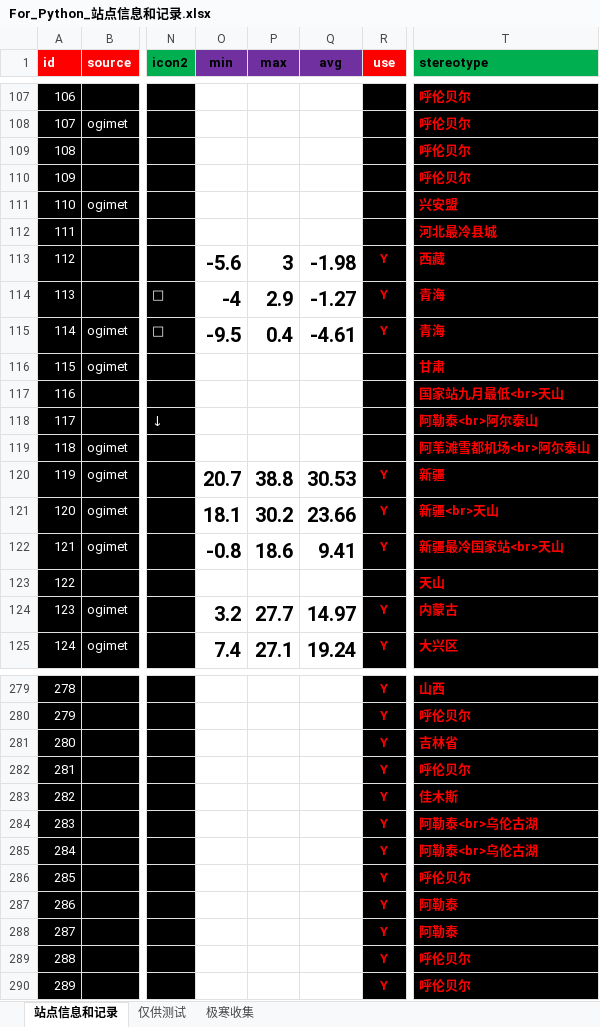
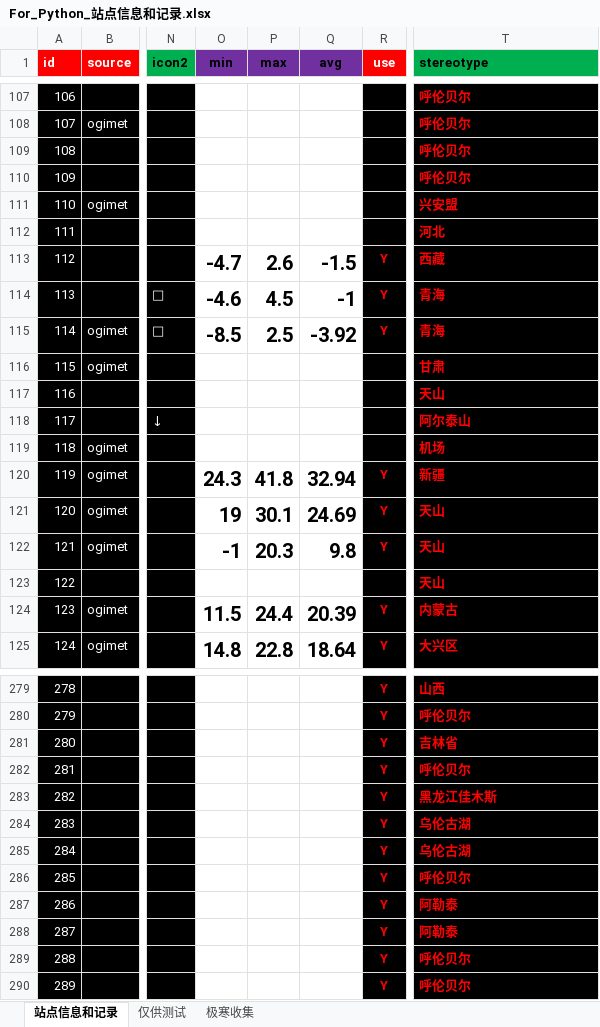
Before and after one commit to qkvkql/default, an Excel workbook: 气象/For_Python_站点信息和记录.xlsx, sheet 站点信息和记录, drawn as a sheet; only a part is shown, gaps mark what is left out; values as stored, in another font and other column widths than the file's, no borders; conditional formats not drawn; the diff covers the shown part only; the diff names each change by its address in the sheet, - before the commit and + after, or states it on an @@ line.

```diff
--- a/气象/For_Python_站点信息和记录.xlsx (sheet 站点信息和记录)
+++ b/气象/For_Python_站点信息和记录.xlsx (sheet 站点信息和记录)
-T112 (stereotype): 河北最冷县城
+T112 (stereotype): 河北
-O113 (min): -5.6
+O113 (min): -4.7
-P113 (max): 3
+P113 (max): 2.6
-Q113 (avg): -1.98
+Q113 (avg): -1.5
-O114 (min): -4
+O114 (min): -4.6
-P114 (max): 2.9
+P114 (max): 4.5
-Q114 (avg): -1.27
+Q114 (avg): -1
-O115 (min): -9.5
+O115 (min): -8.5
-P115 (max): 0.4
+P115 (max): 2.5
-Q115 (avg): -4.61
+Q115 (avg): -3.92
-T117 (stereotype): 国家站九月最低<br>天山
+T117 (stereotype): 天山
-T118 (stereotype): 阿勒泰<br>阿尔泰山
+T118 (stereotype): 阿尔泰山
-T119 (stereotype): 阿苇滩雪都机场<br>阿尔泰山
+T119 (stereotype): 机场
-O120 (min): 20.7
+O120 (min): 24.3
-P120 (max): 38.8
+P120 (max): 41.8
-Q120 (avg): 30.53
+Q120 (avg): 32.94
-O121 (min): 18.1
+O121 (min): 19
-P121 (max): 30.2
+P121 (max): 30.1
-Q121 (avg): 23.66
+Q121 (avg): 24.69
-T121 (stereotype): 新疆<br>天山
+T121 (stereotype): 天山
-O122 (min): -0.8
+O122 (min): -1
-P122 (max): 18.6
+P122 (max): 20.3
-Q122 (avg): 9.41
+Q122 (avg): 9.8
-T122 (stereotype): 新疆最冷国家站<br>天山
+T122 (stereotype): 天山
-O124 (min): 3.2
+O124 (min): 11.5
-P124 (max): 27.7
+P124 (max): 24.4
-Q124 (avg): 14.97
+Q124 (avg): 20.39
-O125 (min): 7.4
+O125 (min): 14.8
-P125 (max): 27.1
+P125 (max): 22.8
-Q125 (avg): 19.24
+Q125 (avg): 18.64
-T283 (stereotype): 佳木斯
+T283 (stereotype): 黑龙江佳木斯
-T284:T285 (stereotype): 阿勒泰<br>乌伦古湖
+T284:T285 (stereotype): 乌伦古湖
```
Also changed, not shown: 298 edited cells elsewhere in this sheet, 气象/蒙古存档.xlsx.
